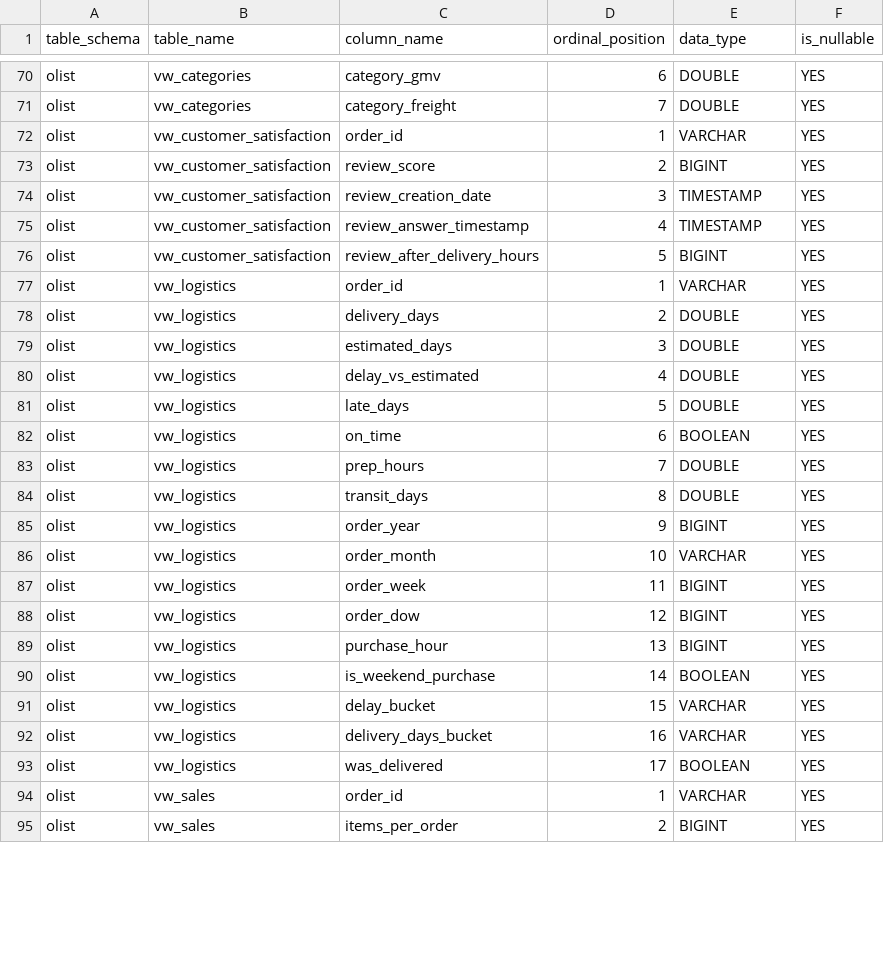
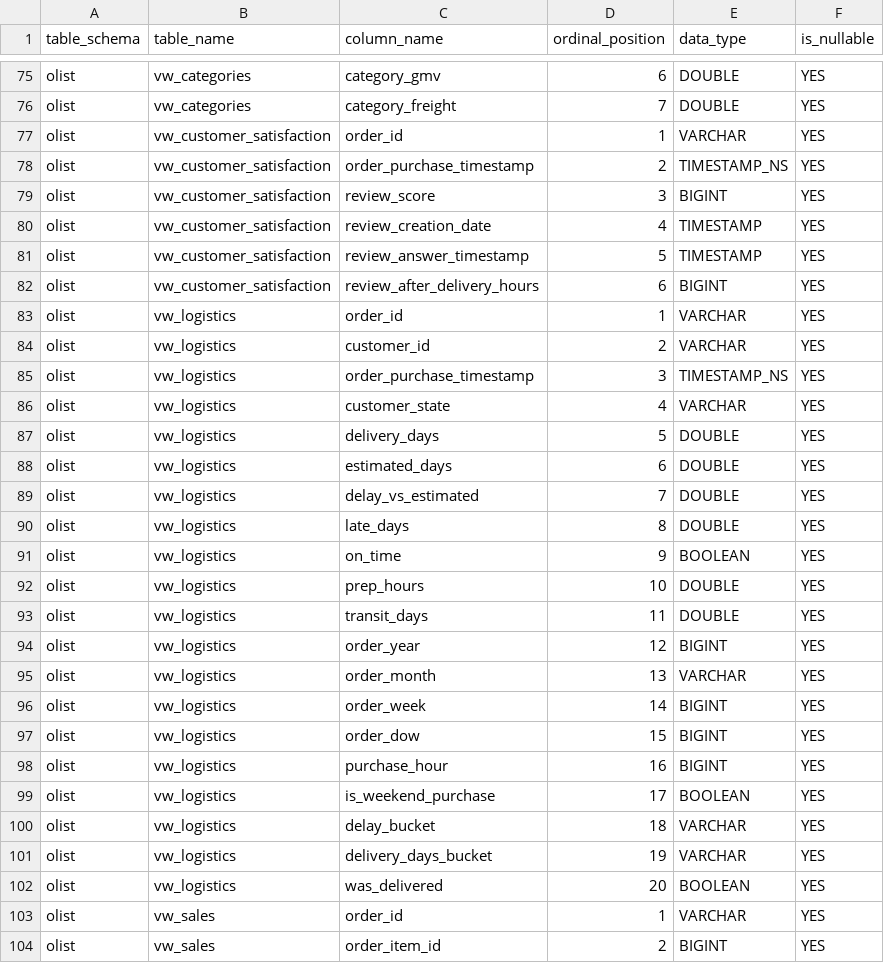
Before and after one commit to SMatey/olist-brazil-ecommerce-analytics, a CSV file: data/dictionary/data_dictionary.csv, drawn as a sheet; only a part is shown, gaps mark what is left out; the diff covers the shown part only.

```diff
--- a/data/dictionary/data_dictionary.csv
+++ b/data/dictionary/data_dictionary.csv
@@ -72,24 +77,28 @@ olist,vw_categories,category_freight,7,DOUBLE,YES
 olist,vw_customer_satisfaction,order_id,1,VARCHAR,YES
-olist,vw_customer_satisfaction,review_score,2,BIGINT,YES
-olist,vw_customer_satisfaction,review_creation_date,3,TIMESTAMP,YES
-olist,vw_customer_satisfaction,review_answer_timestamp,4,TIMESTAMP,YES
-olist,vw_customer_satisfaction,review_after_delivery_hours,5,BIGINT,YES
+olist,vw_customer_satisfaction,order_purchase_timestamp,2,TIMESTAMP_NS,YES
+olist,vw_customer_satisfaction,review_score,3,BIGINT,YES
+olist,vw_customer_satisfaction,review_creation_date,4,TIMESTAMP,YES
+olist,vw_customer_satisfaction,review_answer_timestamp,5,TIMESTAMP,YES
+olist,vw_customer_satisfaction,review_after_delivery_hours,6,BIGINT,YES
 olist,vw_logistics,order_id,1,VARCHAR,YES
-olist,vw_logistics,delivery_days,2,DOUBLE,YES
-olist,vw_logistics,estimated_days,3,DOUBLE,YES
-olist,vw_logistics,delay_vs_estimated,4,DOUBLE,YES
-olist,vw_logistics,late_days,5,DOUBLE,YES
-olist,vw_logistics,on_time,6,BOOLEAN,YES
-olist,vw_logistics,prep_hours,7,DOUBLE,YES
-olist,vw_logistics,transit_days,8,DOUBLE,YES
-olist,vw_logistics,order_year,9,BIGINT,YES
-olist,vw_logistics,order_month,10,VARCHAR,YES
-olist,vw_logistics,order_week,11,BIGINT,YES
-olist,vw_logistics,order_dow,12,BIGINT,YES
-olist,vw_logistics,purchase_hour,13,BIGINT,YES
-olist,vw_logistics,is_weekend_purchase,14,BOOLEAN,YES
-olist,vw_logistics,delay_bucket,15,VARCHAR,YES
-olist,vw_logistics,delivery_days_bucket,16,VARCHAR,YES
-olist,vw_logistics,was_delivered,17,BOOLEAN,YES
+olist,vw_logistics,customer_id,2,VARCHAR,YES
+olist,vw_logistics,order_purchase_timestamp,3,TIMESTAMP_NS,YES
+olist,vw_logistics,customer_state,4,VARCHAR,YES
+olist,vw_logistics,delivery_days,5,DOUBLE,YES
+olist,vw_logistics,estimated_days,6,DOUBLE,YES
+olist,vw_logistics,delay_vs_estimated,7,DOUBLE,YES
+olist,vw_logistics,late_days,8,DOUBLE,YES
+olist,vw_logistics,on_time,9,BOOLEAN,YES
+olist,vw_logistics,prep_hours,10,DOUBLE,YES
+olist,vw_logistics,transit_days,11,DOUBLE,YES
+olist,vw_logistics,order_year,12,BIGINT,YES
+olist,vw_logistics,order_month,13,VARCHAR,YES
+olist,vw_logistics,order_week,14,BIGINT,YES
+olist,vw_logistics,order_dow,15,BIGINT,YES
+olist,vw_logistics,purchase_hour,16,BIGINT,YES
+olist,vw_logistics,is_weekend_purchase,17,BOOLEAN,YES
+olist,vw_logistics,delay_bucket,18,VARCHAR,YES
+olist,vw_logistics,delivery_days_bucket,19,VARCHAR,YES
+olist,vw_logistics,was_delivered,20,BOOLEAN,YES
 olist,vw_sales,order_id,1,VARCHAR,YES
-olist,vw_sales,items_per_order,2,BIGINT,YES
+olist,vw_sales,order_item_id,2,BIGINT,YES
```
Also changed, not shown: 14 added rows and 13 edited cells elsewhere in this file, data/views/vw_categories.csv, data/views/vw_sellers.csv, 11 other files.
